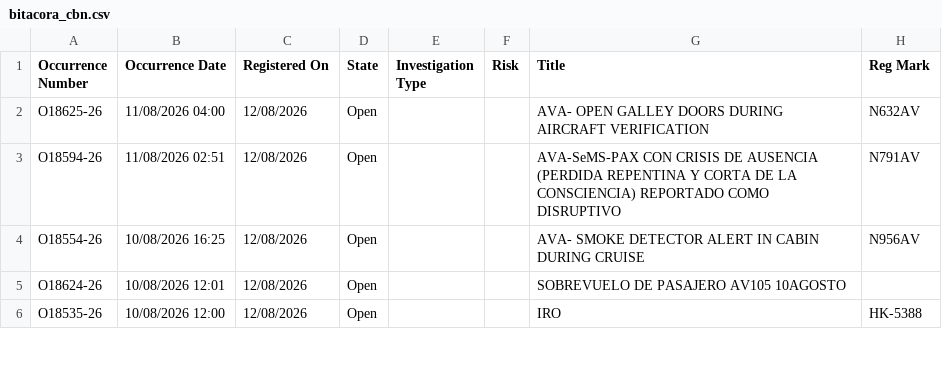
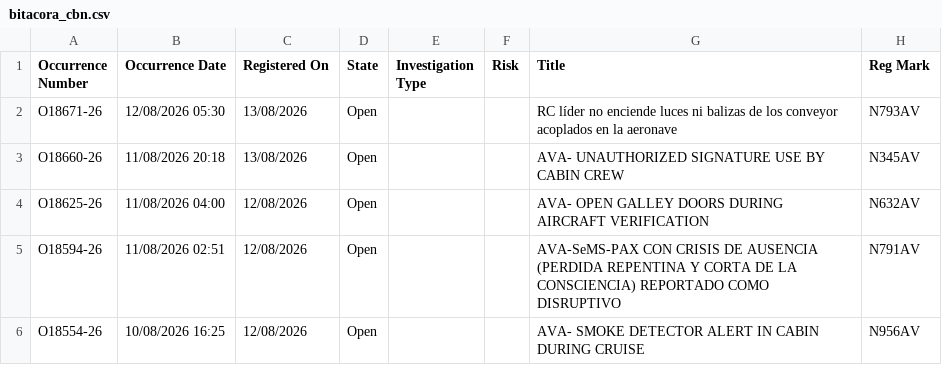
Before and after one commit to luibernip/segops, a CSV file: bitacora_cbn.csv, drawn as a sheet; only a part is shown; the shorter side is filled out with more unchanged rows; the diff names each change by its address in the sheet, - before the commit and + after, or states it on an @@ line.

```diff
--- a/bitacora_cbn.csv
+++ b/bitacora_cbn.csv
+row 2: O18671-26 | 12/08/2026 05:30 | 13/08/2026 | Open |  |  | RC líder no enciende luces ni balizas de los conveyor acoplados en la aeronave | N793AV
+row 3: O18660-26 | 11/08/2026 20:18 | 13/08/2026 | Open |  |  | AVA- UNAUTHORIZED SIGNATURE USE BY CABIN CREW | N345AV
```
Also changed, not shown: bitacora_frm.csv, bitacora_frm_real.csv, 6 other files.
